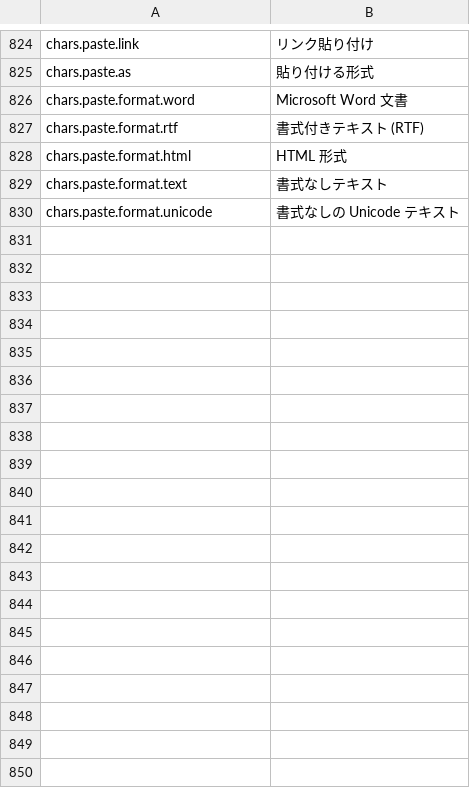
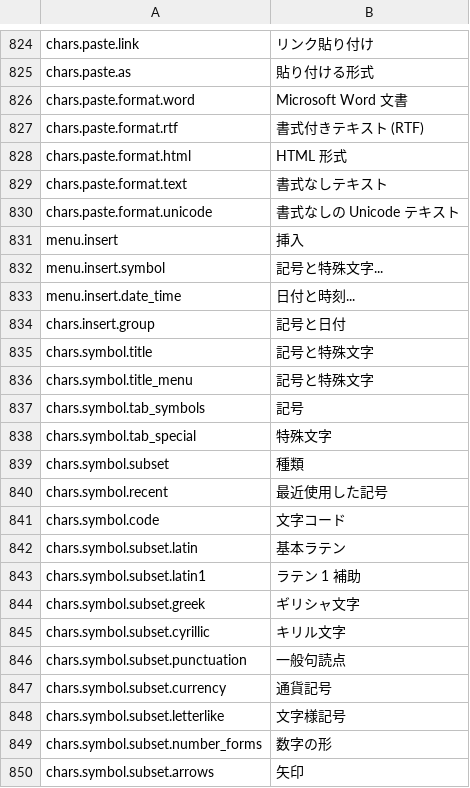
Before and after one commit to jade-rs/jade-office, a TSV file: crates/jade-gpui-app/i18n/ja.tsv, drawn as a sheet; only a part is shown, gaps mark what is left out; the diff covers the shown part only; the diff names each change by its address in the sheet, - before the commit and + after, or states it on an @@ line.

```diff
--- a/crates/jade-gpui-app/i18n/ja.tsv
+++ b/crates/jade-gpui-app/i18n/ja.tsv
+row 831: menu.insert | 挿入
+row 832: menu.insert.symbol | 記号と特殊文字...
+row 833: menu.insert.date_time | 日付と時刻...
+row 834: chars.insert.group | 記号と日付
+row 835: chars.symbol.title | 記号と特殊文字
+row 836: chars.symbol.title_menu | 記号と特殊文字
+row 837: chars.symbol.tab_symbols | 記号
+row 838: chars.symbol.tab_special | 特殊文字
+row 839: chars.symbol.subset | 種類
+row 840: chars.symbol.recent | 最近使用した記号
+row 841: chars.symbol.code | 文字コード
+row 842: chars.symbol.subset.latin | 基本ラテン
+row 843: chars.symbol.subset.latin1 | ラテン 1 補助
+row 844: chars.symbol.subset.greek | ギリシャ文字
+row 845: chars.symbol.subset.cyrillic | キリル文字
+row 846: chars.symbol.subset.punctuation | 一般句読点
+row 847: chars.symbol.subset.currency | 通貨記号
+row 848: chars.symbol.subset.letterlike | 文字様記号
+row 849: chars.symbol.subset.number_forms | 数字の形
+row 850: chars.symbol.subset.arrows | 矢印
```
Also changed, not shown: 37 added rows elsewhere in this file, crates/jade-gpui-app/i18n/en.tsv, 6 other files.
